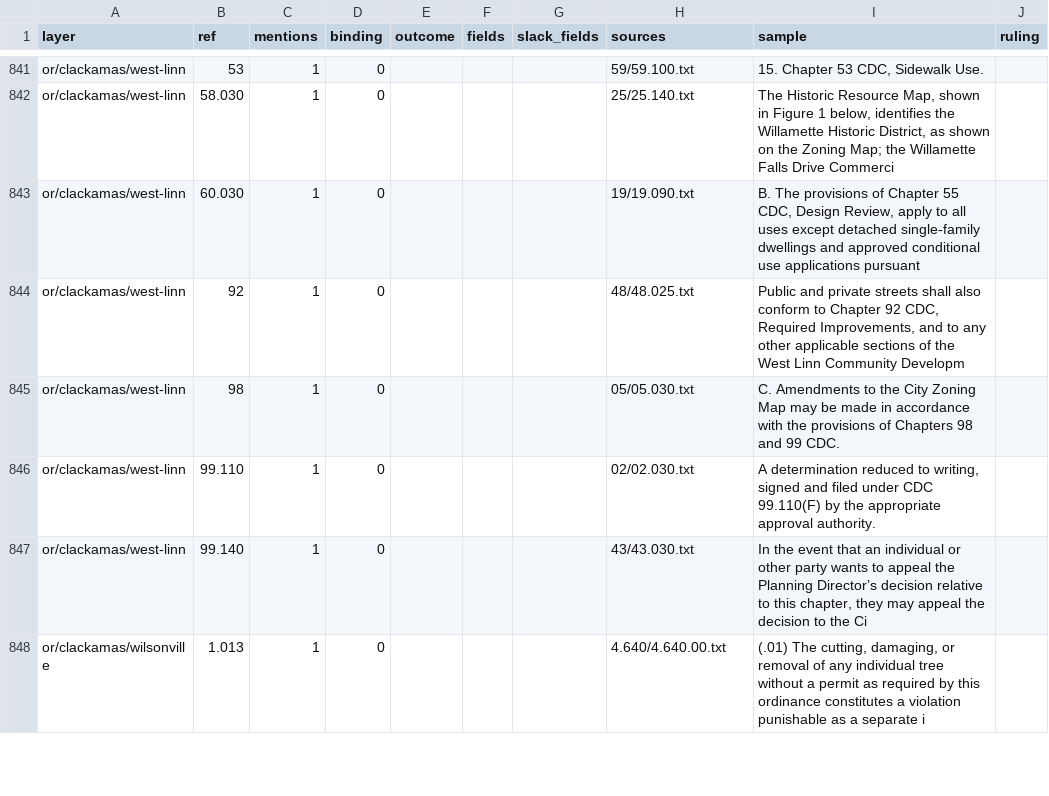
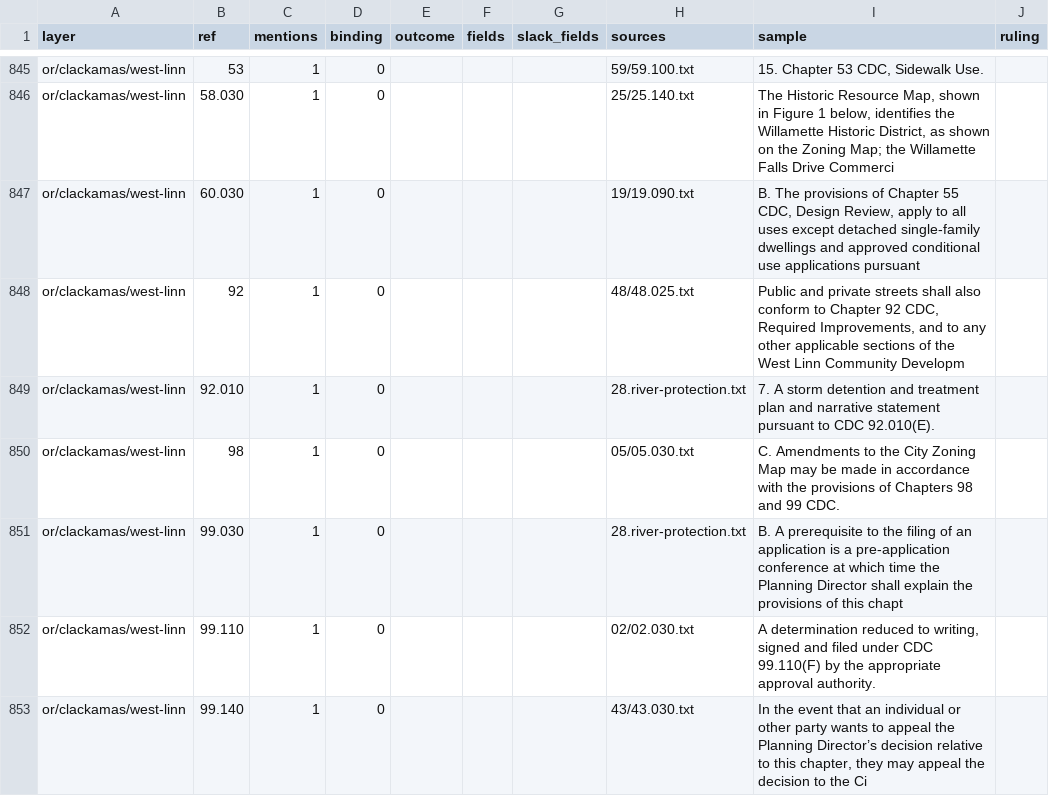
Before and after one commit to hahmlet/vicinitideals, a CSV file: data/flats/crossrefs.csv, drawn as a sheet; only a part is shown, gaps mark what is left out; the shorter side is filled out with more unchanged rows; the diff covers the shown part only.

```diff
--- a/data/flats/crossrefs.csv
+++ b/data/flats/crossrefs.csv
@@ -844,3 +848,5 @@ or/clackamas/west-linn,60.030,1,0,,,,19/19.090.txt,"B. The provisions of Chapter
 or/clackamas/west-linn,92,1,0,,,,48/48.025.txt,"Public and private streets shall also conform to Chapter 92 CDC, Required Improvements, and to any other applicable sections of the West Linn Community Developm",
+or/clackamas/west-linn,92.010,1,0,,,,28.river-protection.txt,7. A storm detention and treatment plan and narrative statement pursuant to CDC 92.010(E).,
 or/clackamas/west-linn,98,1,0,,,,05/05.030.txt,C. Amendments to the City Zoning Map may be made in accordance with the provisions of Chapters 98 and 99 CDC.,
+or/clackamas/west-linn,99.030,1,0,,,,28.river-protection.txt,B. A prerequisite to the filing of an application is a pre-application conference at which time the Planning Director shall explain the provisions of this chapt,
 or/clackamas/west-linn,99.110,1,0,,,,02/02.030.txt,"A determination reduced to writing, signed and filed under CDC 99.110(F) by the appropriate approval authority.",
```
Also changed, not shown: 15 added rows, 10 removed rows and 27 edited cells elsewhere in this file, 8 other files.
